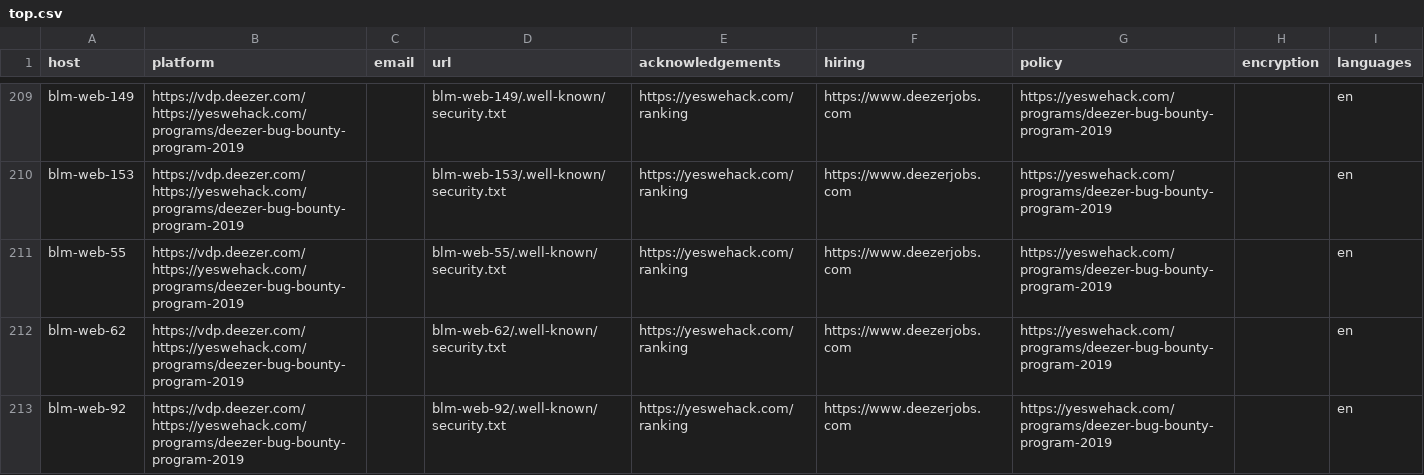
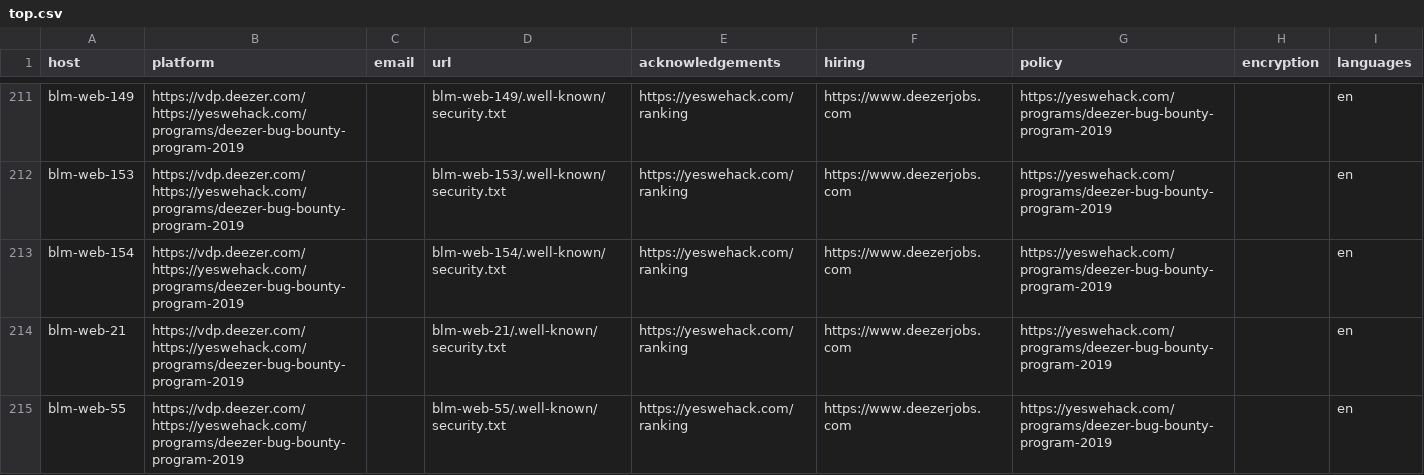
Before and after one commit to trickest/safe-harbour, a CSV file: top.csv, drawn as a sheet; only a part is shown, gaps mark what is left out; the shorter side is filled out with more unchanged rows; the diff covers the shown part only; the diff names each change by its address in the sheet, - before the commit and + after, or states it on an @@ line.

```diff
--- a/top.csv
+++ b/top.csv
+row 213: blm-web-154 | https://vdp.deezer.com/ https://yeswehack.com/programs/deezer-bug-bounty-program-2019 |  | blm-web-154/.well-known/security.txt | https://yeswehack.com/ranking | https://www.deezerjobs.com | https://yeswehack.com/programs/deezer-bug-bounty-program-2019 |  | en
+row 214: blm-web-21 | https://vdp.deezer.com/ https://yeswehack.com/programs/deezer-bug-bounty-program-2019 |  | blm-web-21/.well-known/security.txt | https://yeswehack.com/ranking | https://www.deezerjobs.com | https://yeswehack.com/programs/deezer-bug-bounty-program-2019 |  | en
```
Also changed, not shown: 12 added rows elsewhere in this file, 1 other file.
